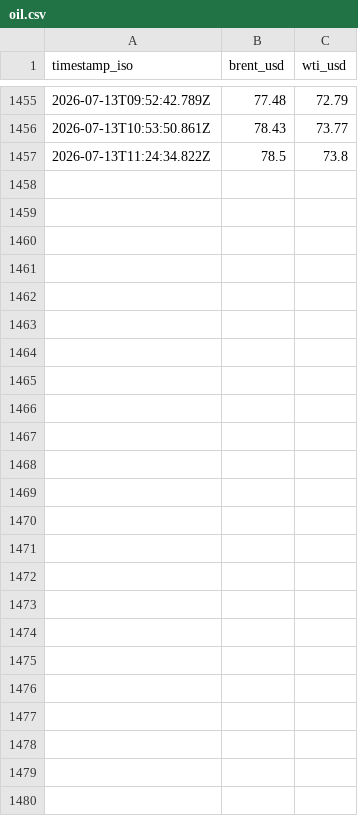
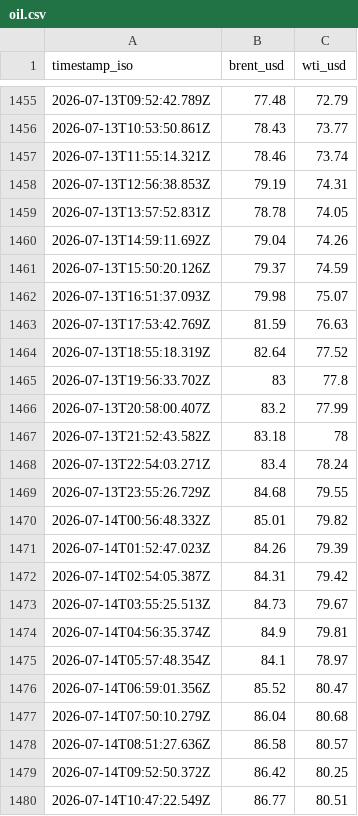
Before and after one commit to supamanluva/hormuz-watch, a CSV file: history/oil.csv, drawn as a sheet; only a part is shown, gaps mark what is left out; removed rows and columns are numbered as before the commit, all else as after; the diff names each change by its address in the sheet, - before the commit and + after, or states it on an @@ line.

```diff
--- a/history/oil.csv
+++ b/history/oil.csv
-row 1457: 2026-07-13T11:24:34.822Z | 78.5 | 73.8
+row 1457: 2026-07-13T11:55:14.321Z | 78.46 | 73.74
+row 1458: 2026-07-13T12:56:38.853Z | 79.19 | 74.31
+row 1459: 2026-07-13T13:57:52.831Z | 78.78 | 74.05
+row 1460: 2026-07-13T14:59:11.692Z | 79.04 | 74.26
+row 1461: 2026-07-13T15:50:20.126Z | 79.37 | 74.59
+row 1462: 2026-07-13T16:51:37.093Z | 79.98 | 75.07
+row 1463: 2026-07-13T17:53:42.769Z | 81.59 | 76.63
+row 1464: 2026-07-13T18:55:18.319Z | 82.64 | 77.52
+row 1465: 2026-07-13T19:56:33.702Z | 83 | 77.8
+row 1466: 2026-07-13T20:58:00.407Z | 83.2 | 77.99
+row 1467: 2026-07-13T21:52:43.582Z | 83.18 | 78
+row 1468: 2026-07-13T22:54:03.271Z | 83.4 | 78.24
+row 1469: 2026-07-13T23:55:26.729Z | 84.68 | 79.55
+row 1470: 2026-07-14T00:56:48.332Z | 85.01 | 79.82
+row 1471: 2026-07-14T01:52:47.023Z | 84.26 | 79.39
+row 1472: 2026-07-14T02:54:05.387Z | 84.31 | 79.42
+row 1473: 2026-07-14T03:55:25.513Z | 84.73 | 79.67
+row 1474: 2026-07-14T04:56:35.374Z | 84.9 | 79.81
+row 1475: 2026-07-14T05:57:48.354Z | 84.1 | 78.97
+row 1476: 2026-07-14T06:59:01.356Z | 85.52 | 80.47
+row 1477: 2026-07-14T07:50:10.279Z | 86.04 | 80.68
+row 1478: 2026-07-14T08:51:27.636Z | 86.58 | 80.57
+row 1479: 2026-07-14T09:52:50.372Z | 86.42 | 80.25
+row 1480: 2026-07-14T10:47:22.549Z | 86.77 | 80.51
```
Also changed, not shown: history/events.csv, history/status_history.csv.
